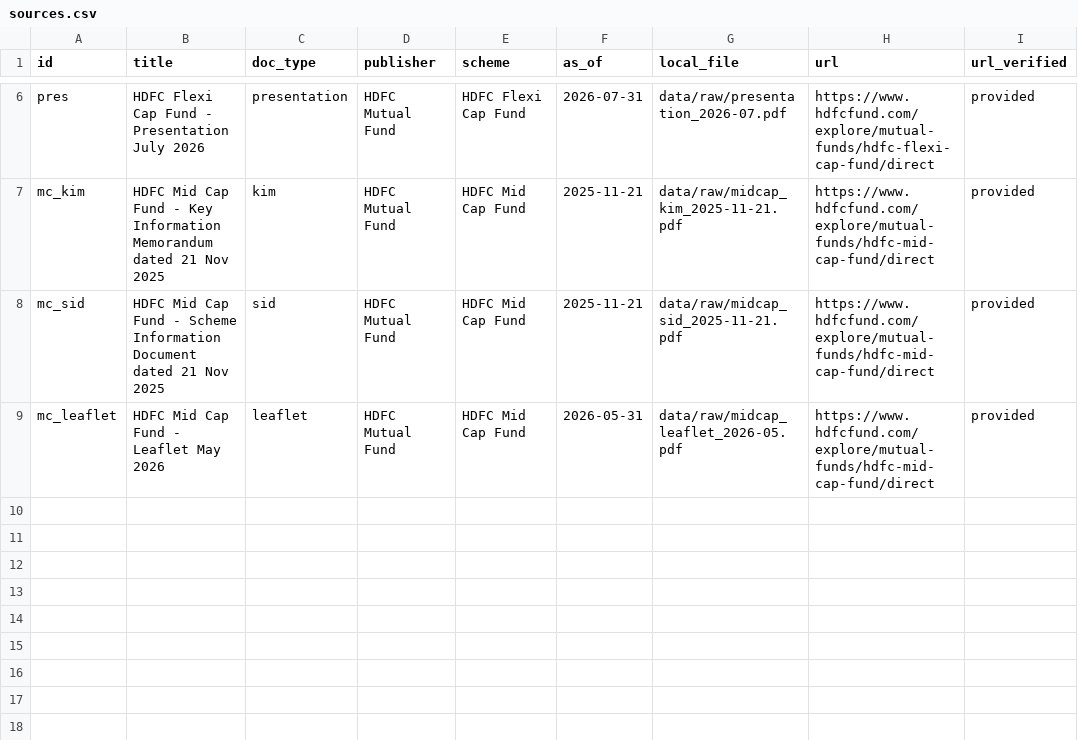
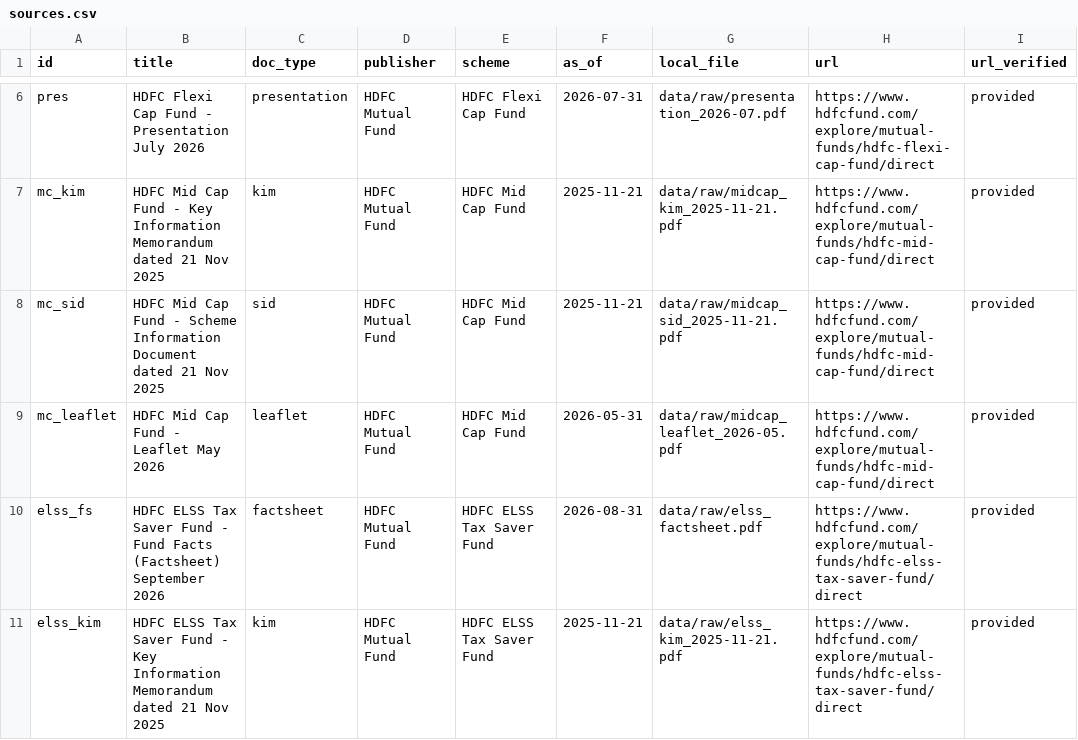
Before and after one commit to abhkar/Nextleap-rag, a CSV file: sources.csv, drawn as a sheet; only a part is shown, gaps mark what is left out; the diff names each change by its address in the sheet, - before the commit and + after, or states it on an @@ line.

```diff
--- a/sources.csv
+++ b/sources.csv
+row 10: elss_fs | HDFC ELSS Tax Saver Fund - Fund Facts (Factsheet) September 2026 | factsheet | HDFC Mutual Fund | HDFC ELSS Tax Saver Fund | 2026-08-31 | data/raw/elss_factsheet.pdf | https://www.hdfcfund.com/explore/mutual-funds/hdfc-elss-tax-saver-fund/direct | provided
+row 11: elss_kim | HDFC ELSS Tax Saver Fund - Key Information Memorandum dated 21 Nov 2025 | kim | HDFC Mutual Fund | HDFC ELSS Tax Saver Fund | 2025-11-21 | data/raw/elss_kim_2025-11-21.pdf | https://www.hdfcfund.com/explore/mutual-funds/hdfc-elss-tax-saver-fund/direct | provided
```
Also changed, not shown: 18 other files.
